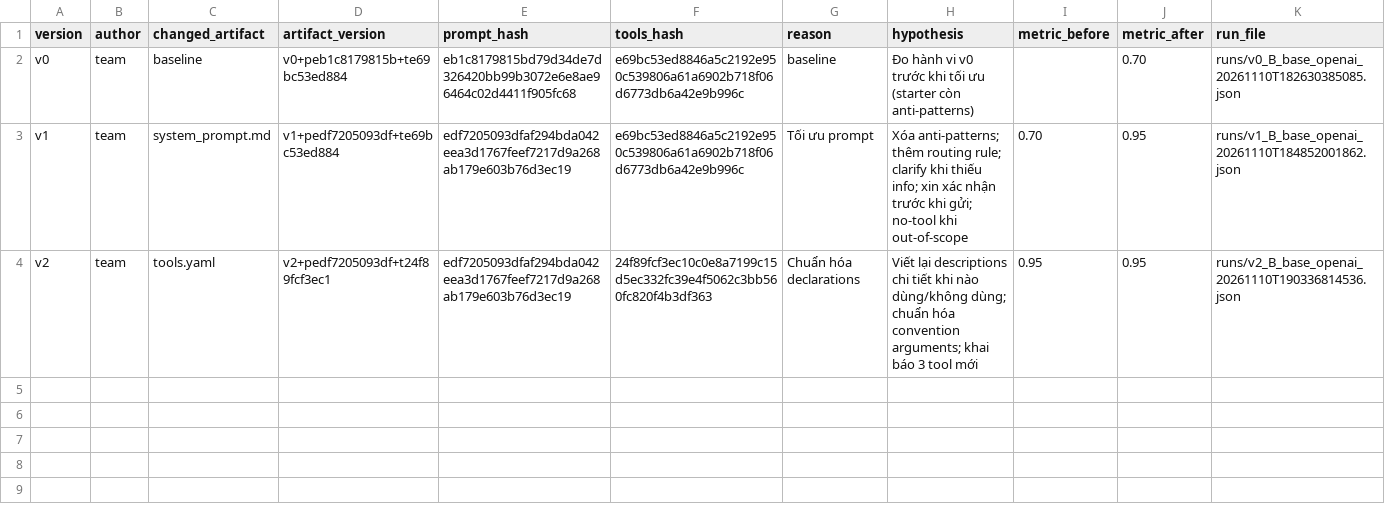
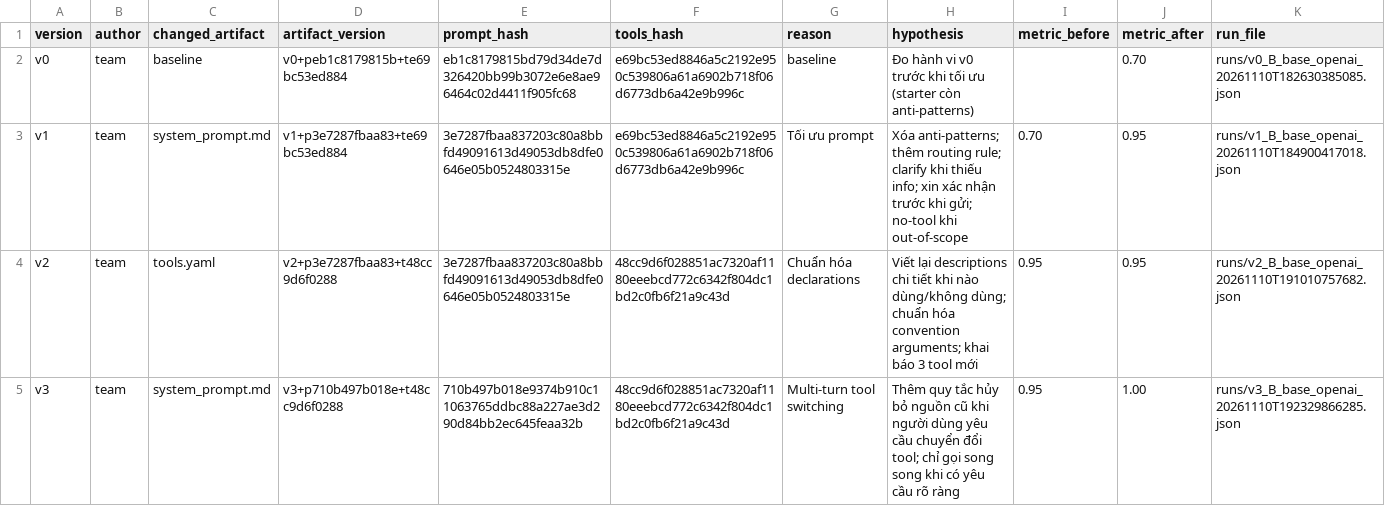
Before and after one commit to common-maker/K5-L3B-DAY03-NguyenVanHau-2A202603932-ResearchAgentToolEval, a CSV file: starter_v0/artifacts/version_log.csv, drawn as a sheet.

Commit message:
change version log to reflect new version, update group report to reflect new version and changes made

```diff
--- a/starter_v0/artifacts/version_log.csv
+++ b/starter_v0/artifacts/version_log.csv
@@ -2,3 +2,4 @@ version,author,changed_artifact,artifact_version,prompt_hash,tools_hash,reason,h
 v0,team,baseline,v0+peb1c8179815b+te69bc53ed884,eb1c8179815bd79d34de7d326420bb99b3072e6e8ae96464c02d4411f905fc68,e69bc53ed8846a5c2192e950c539806a61a6902b718f06d6773db6a42e9b996c,baseline,Đo hành vi v0 trước khi tối ưu (starter còn anti-patterns),,0.70,runs/v0_B_base_openai_20261110T182630385085.json
-v1,team,system_prompt.md,v1+pedf7205093df+te69bc53ed884,edf7205093dfaf294bda042eea3d1767feef7217d9a268ab179e603b76d3ec19,e69bc53ed8846a5c2192e950c539806a61a6902b718f06d6773db6a42e9b996c,Tối ưu prompt,Xóa anti-patterns; thêm routing rule; clarify khi thiếu info; xin xác nhận trước khi gửi; no-tool khi out-of-scope,0.70,0.95,runs/v1_B_base_openai_20261110T184852001862.json
-v2,team,tools.yaml,v2+pedf7205093df+t24f89fcf3ec1,edf7205093dfaf294bda042eea3d1767feef7217d9a268ab179e603b76d3ec19,24f89fcf3ec10c0e8a7199c15d5ec332fc39e4f5062c3bb560fc820f4b3df363,Chuẩn hóa declarations,Viết lại descriptions chi tiết khi nào dùng/không dùng; chuẩn hóa convention arguments; khai báo 3 tool mới,0.95,0.95,runs/v2_B_base_openai_20261110T190336814536.json
+v1,team,system_prompt.md,v1+p3e7287fbaa83+te69bc53ed884,3e7287fbaa837203c80a8bbfd49091613d49053db8dfe0646e05b0524803315e,e69bc53ed8846a5c2192e950c539806a61a6902b718f06d6773db6a42e9b996c,Tối ưu prompt,Xóa anti-patterns; thêm routing rule; clarify khi thiếu info; xin xác nhận trước khi gửi; no-tool khi out-of-scope,0.70,0.95,runs/v1_B_base_openai_20261110T184900417018.json
+v2,team,tools.yaml,v2+p3e7287fbaa83+t48cc9d6f0288,3e7287fbaa837203c80a8bbfd49091613d49053db8dfe0646e05b0524803315e,48cc9d6f028851ac7320af1180eeebcd772c6342f804dc1bd2c0fb6f21a9c43d,Chuẩn hóa declarations,Viết lại descriptions chi tiết khi nào dùng/không dùng; chuẩn hóa convention arguments; khai báo 3 tool mới,0.95,0.95,runs/v2_B_base_openai_20261110T191010757682.json
+v3,team,system_prompt.md,v3+p710b497b018e+t48cc9d6f0288,710b497b018e9374b910c11063765ddbc88a227ae3d290d84bb2ec645feaa32b,48cc9d6f028851ac7320af1180eeebcd772c6342f804dc1bd2c0fb6f21a9c43d,Multi-turn tool switching,Thêm quy tắc hủy bỏ nguồn cũ khi người dùng yêu cầu chuyển đổi tool; chỉ gọi song song khi có yêu cầu rõ ràng,0.95,1.00,runs/v3_B_base_openai_20261110T192329866285.json
```
Also changed, not shown: 1 other file.
